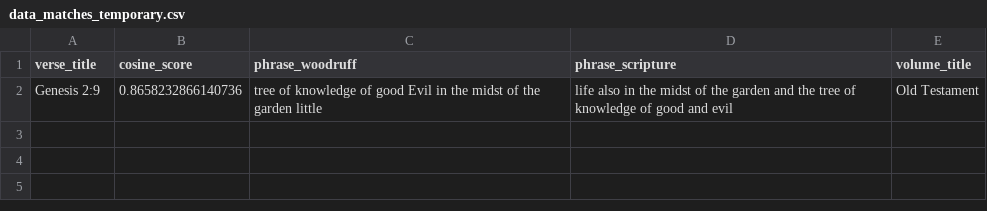
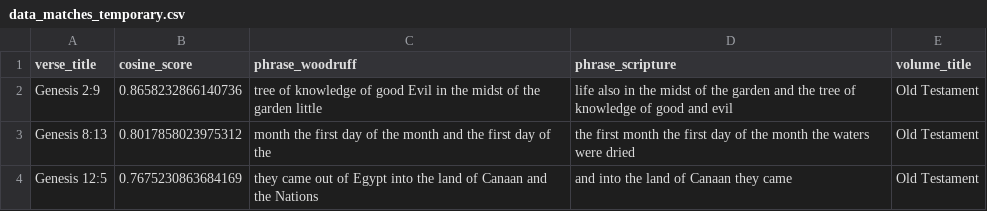
Before and after one commit to porterbmoody/Data-Science-Stretch, a CSV file: Woodruff Papers Scripture Matching/data/data_matches_temporary.csv, drawn as a sheet; the diff names each change by its address in the sheet, - before the commit and + after, or states it on an @@ line.

```diff
--- a/Woodruff Papers Scripture Matching/data/data_matches_temporary.csv
+++ b/Woodruff Papers Scripture Matching/data/data_matches_temporary.csv
+row 3: Genesis 8:13 | 0.8017858023975312 | month the first day of the month and the first day of the | the first month the first day of the month the waters were dried | Old Testament
+row 4: Genesis 12:5 | 0.7675230863684169 | they came out of Egypt into the land of Canaan and the Nations | and into the land of Canaan they came | Old Testament
```
Also changed, not shown: 1 other file.
